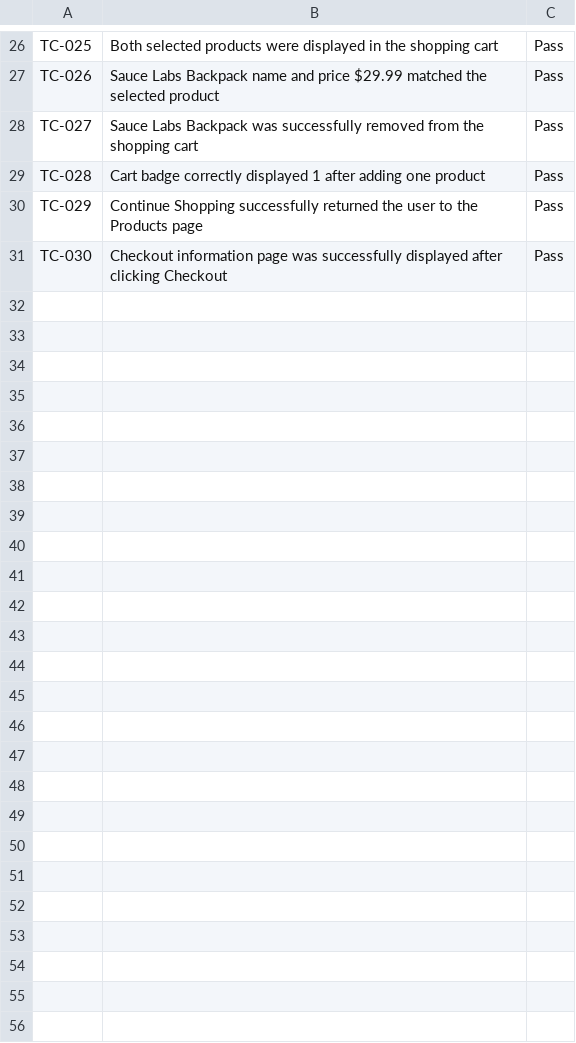
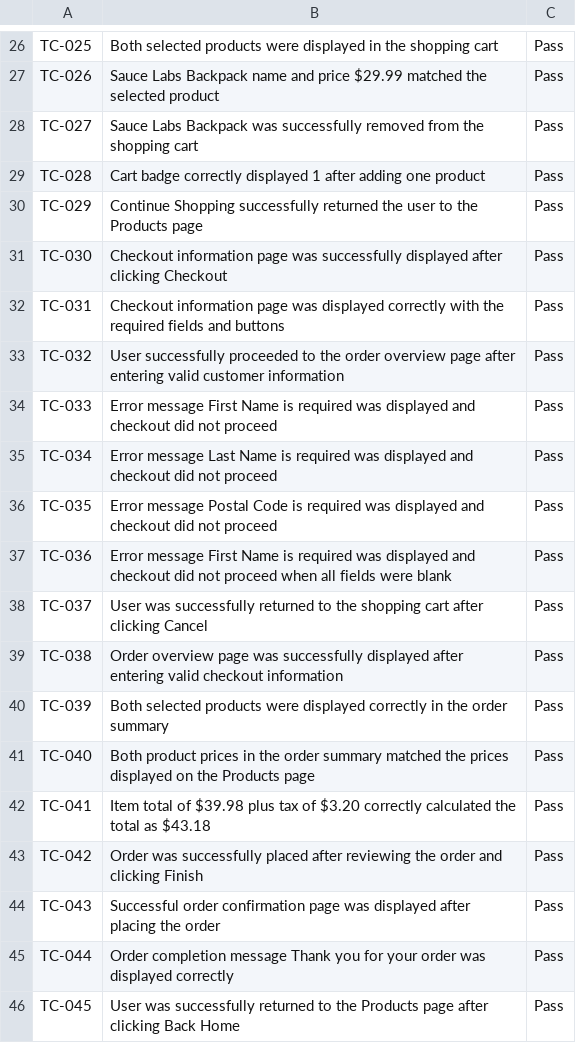
Before and after one commit to dipikananda/manual-testing-ecommerce, a CSV file: Test-Execution/Ecommerce-Test-Execution.csv, drawn as a sheet; only a part is shown, gaps mark what is left out; the diff names each change by its address in the sheet, - before the commit and + after, or states it on an @@ line.

Commit message:
Update test execution results TC-031 to TC-045

```diff
--- a/Test-Execution/Ecommerce-Test-Execution.csv
+++ b/Test-Execution/Ecommerce-Test-Execution.csv
+row 32: TC-031 | Checkout information page was displayed correctly with the required fields and buttons | Pass
+row 33: TC-032 | User successfully proceeded to the order overview page after entering valid customer information | Pass
+row 34: TC-033 | Error message First Name is required was displayed and checkout did not proceed | Pass
+row 35: TC-034 | Error message Last Name is required was displayed and checkout did not proceed | Pass
+row 36: TC-035 | Error message Postal Code is required was displayed and checkout did not proceed | Pass
+row 37: TC-036 | Error message First Name is required was displayed and checkout did not proceed when all fields were blank | Pass
+row 38: TC-037 | User was successfully returned to the shopping cart after clicking Cancel | Pass
+row 39: TC-038 | Order overview page was successfully displayed after entering valid checkout information | Pass
+row 40: TC-039 | Both selected products were displayed correctly in the order summary | Pass
+row 41: TC-040 | Both product prices in the order summary matched the prices displayed on the Products page | Pass
+row 42: TC-041 | Item total of $39.98 plus tax of $3.20 correctly calculated the total as $43.18 | Pass
+row 43: TC-042 | Order was successfully placed after reviewing the order and clicking Finish | Pass
+row 44: TC-043 | Successful order confirmation page was displayed after placing the order | Pass
+row 45: TC-044 | Order completion message Thank you for your order was displayed correctly | Pass
+row 46: TC-045 | User was successfully returned to the Products page after clicking Back Home | Pass
```
